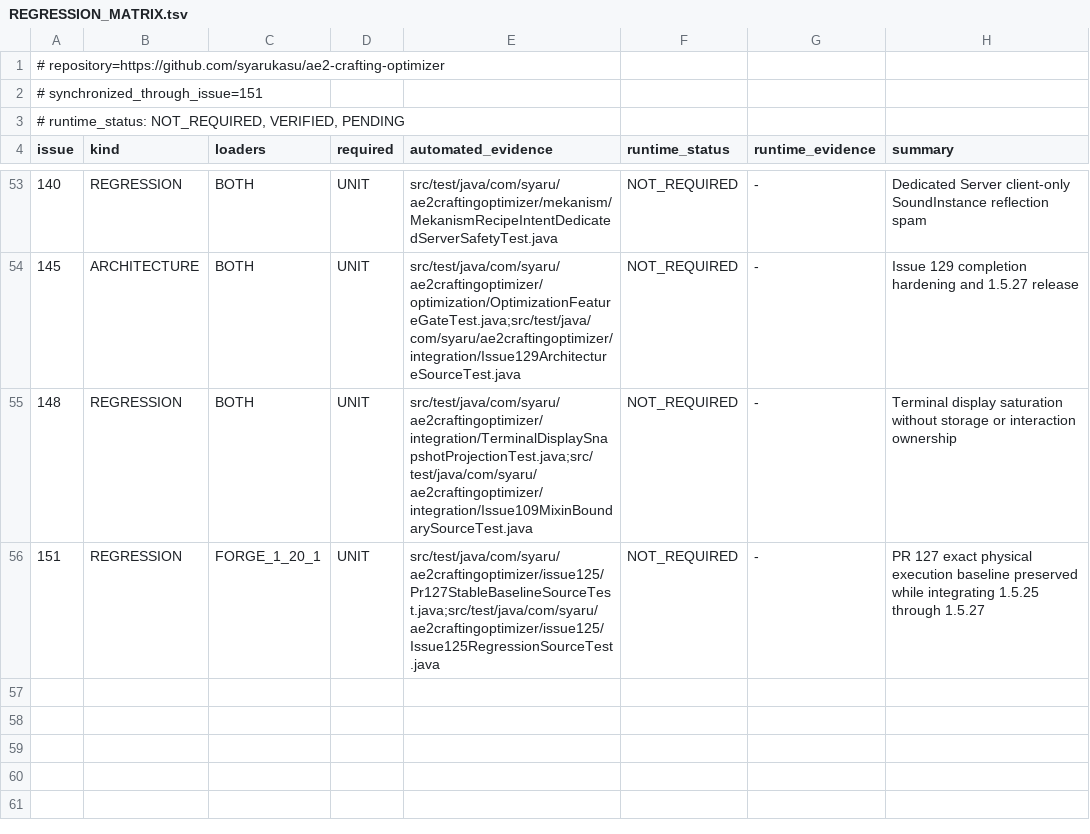
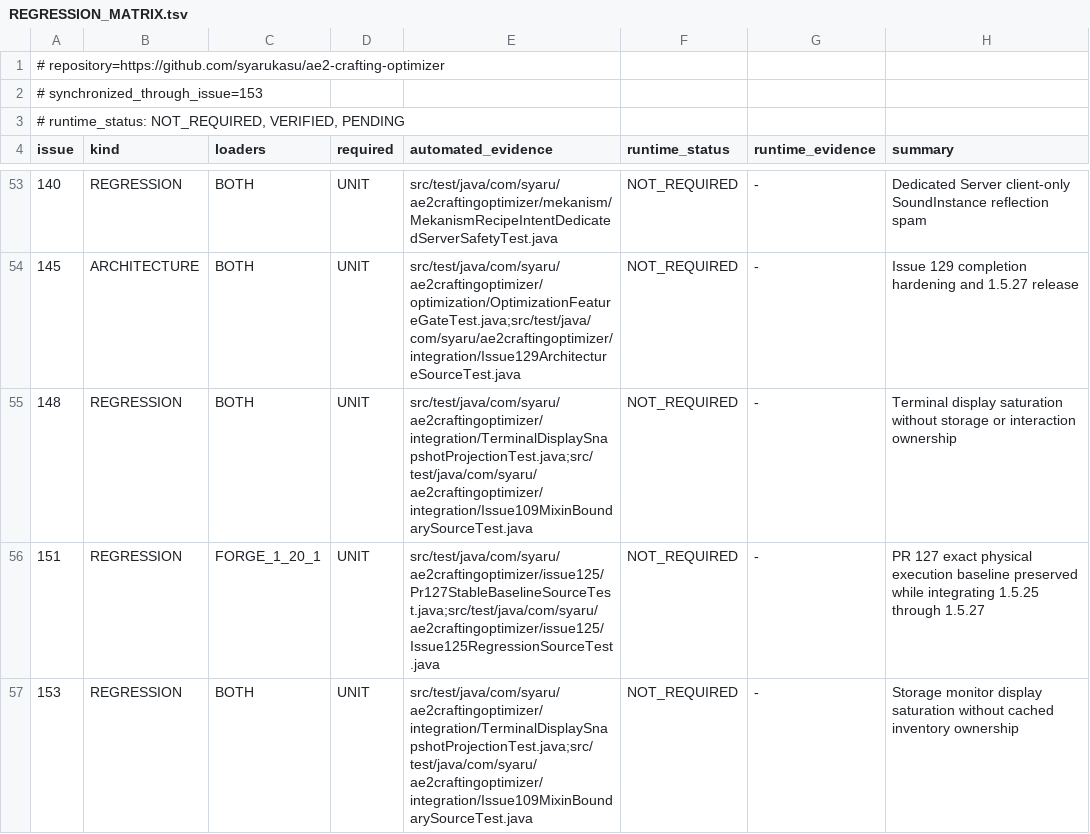
Before and after one commit to syarukasu/ae2-crafting-optimizer, a TSV file: docs/issues/REGRESSION_MATRIX.tsv, drawn as a sheet; only a part is shown, gaps mark what is left out.

Commit message:
fix: saturate storage monitor display amounts

```diff
--- a/docs/issues/REGRESSION_MATRIX.tsv
+++ b/docs/issues/REGRESSION_MATRIX.tsv
@@ -1,3 +1,3 @@
 # repository=https://github.com/syarukasu/ae2-crafting-optimizer
-# synchronized_through_issue=151
+# synchronized_through_issue=153
 # runtime_status: NOT_REQUIRED, VERIFIED, PENDING
@@ -56 +56,2 @@ issue	kind	loaders	required	automated_evidence	runtime_status	runtime_evidence	s
 151	REGRESSION	FORGE_1_20_1	UNIT	src/test/java/com/syaru/ae2craftingoptimizer/issue125/Pr127StableBaselineSourceTest.java;src/test/java/com/syaru/ae2craftingoptimizer/issue125/Issue125RegressionSourceTest.java	NOT_REQUIRED	-	PR 127 exact physical execution baseline preserved while integrating 1.5.25 through 1.5.27
+153	REGRESSION	BOTH	UNIT	src/test/java/com/syaru/ae2craftingoptimizer/integration/TerminalDisplaySnapshotProjectionTest.java;src/test/java/com/syaru/ae2craftingoptimizer/integration/Issue109MixinBoundarySourceTest.java	NOT_REQUIRED	-	Storage monitor display saturation without cached inventory ownership
```
Also changed, not shown: 13 other files.
